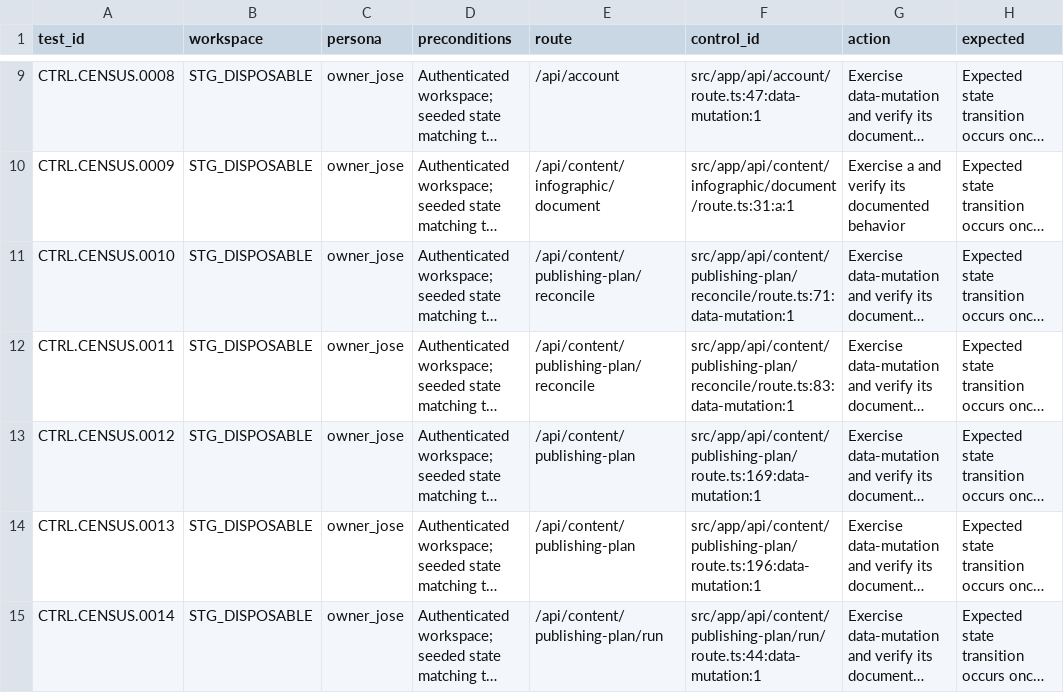
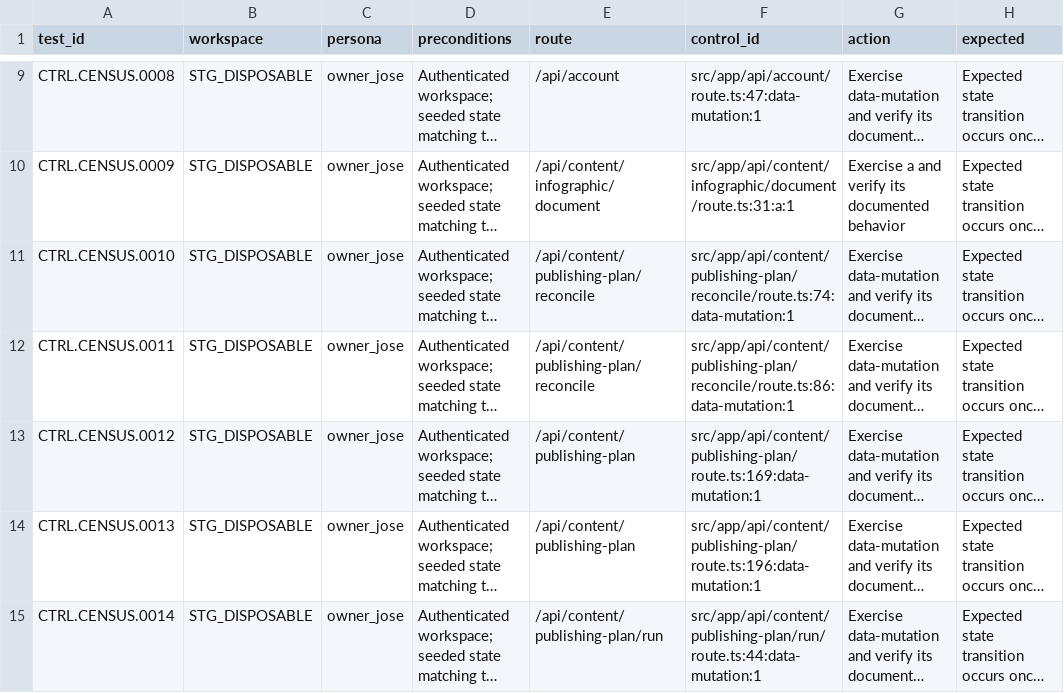
Before and after one commit to joseangelo510/destiny, a CSV file: destiny-product/qa/inventory/coverage-ledger.csv, drawn as a sheet; only a part is shown, gaps mark what is left out; long unchanged cells end in …; the diff names each change by its address in the sheet, - before the commit and + after, or states it on an @@ line.

Commit message:
green: preserve future WordPress scheduling after status check

```diff
--- a/destiny-product/qa/inventory/coverage-ledger.csv
+++ b/destiny-product/qa/inventory/coverage-ledger.csv
-F11 (control_id): src/app/api/content/publishing-plan/reconcile/route.ts:71:data-mutation:1
+F11 (control_id): src/app/api/content/publishing-plan/reconcile/route.ts:74:data-mutation:1
-F12 (control_id): src/app/api/content/publishing-plan/reconcile/route.ts:83:data-mutation:1
+F12 (control_id): src/app/api/content/publishing-plan/reconcile/route.ts:86:data-mutation:1
```
Also changed, not shown: 2 other files.
